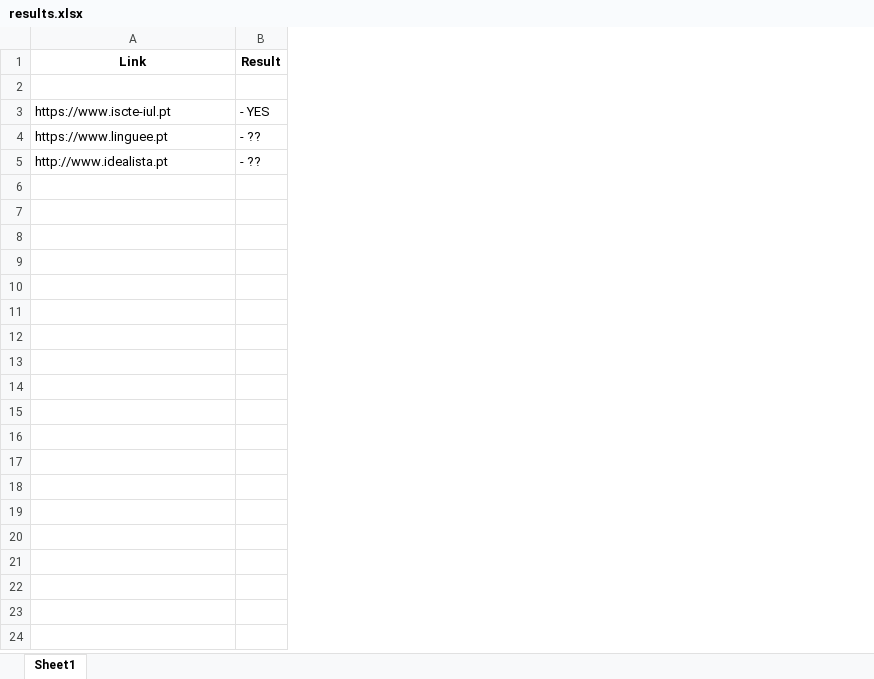
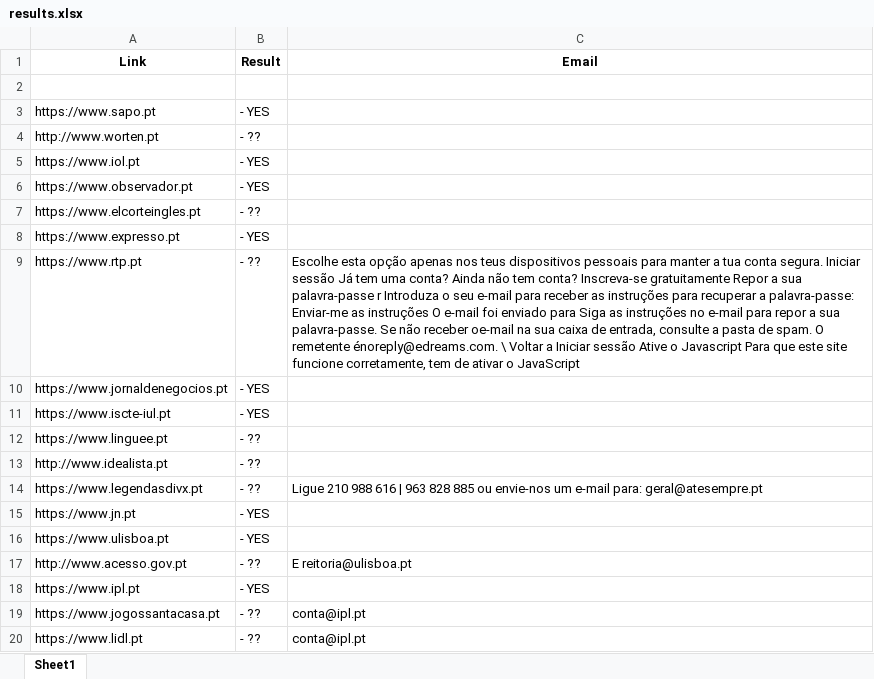
Before and after one commit to Paukal/WebScraper, an Excel workbook: results.xlsx, sheet Sheet1, drawn as a sheet; only a part is shown; values as stored, in another font and other column widths than the file's, no borders; the diff covers the shown part only; the diff names each change by its address in the sheet, - before the commit and + after, or states it on an @@ line.

Commit message:
Emails, bug fixes

```diff
--- a/results.xlsx (sheet Sheet1)
+++ b/results.xlsx (sheet Sheet1)
+column C (Email), empty
+row 3: https://www.sapo.pt | - YES
+row 4: http://www.worten.pt | - ??
+row 5: https://www.iol.pt | - YES
+row 6: https://www.observador.pt | - YES
+row 7: https://www.elcorteingles.pt | - ??
+row 8: https://www.expresso.pt | - YES
+row 9: https://www.rtp.pt | - ?? | Escolhe esta opção apenas nos teus dispositivos pessoais para manter a tua conta segura. Iniciar sessão Já tem uma conta? Ainda não tem conta? Inscreva-se gratuitamente Repor a sua palavra-passe r Introduza o seu e-mail para receber as instruções para recuperar a palavra-passe: Enviar-me as instruções O e-mail foi enviado para Siga as instruções no e-mail para repor a sua palavra-passe. Se não receber oe-mail na sua caixa de entrada, consulte a pasta de spam. O remetente énoreply@edreams.com. \ Voltar a Iniciar sessão Ative o Javascript Para que este site funcione corretamente, tem de ativar o JavaScript
+row 10: https://www.jornaldenegocios.pt | - YES
+row 14: https://www.legendasdivx.pt | - ?? | Ligue 210 988 616 | 963 828 885 ou envie-nos um e-mail para: geral@atesempre.pt
+row 15: https://www.jn.pt | - YES
+row 16: https://www.ulisboa.pt | - YES
+row 17: http://www.acesso.gov.pt | - ?? | E reitoria@ulisboa.pt
+row 18: https://www.ipl.pt | - YES
+row 19: https://www.jogossantacasa.pt | - ?? | conta@ipl.pt
+row 20: https://www.lidl.pt | - ?? | conta@ipl.pt
```
Also changed, not shown: 57 added rows elsewhere in this sheet, 12 other files.
